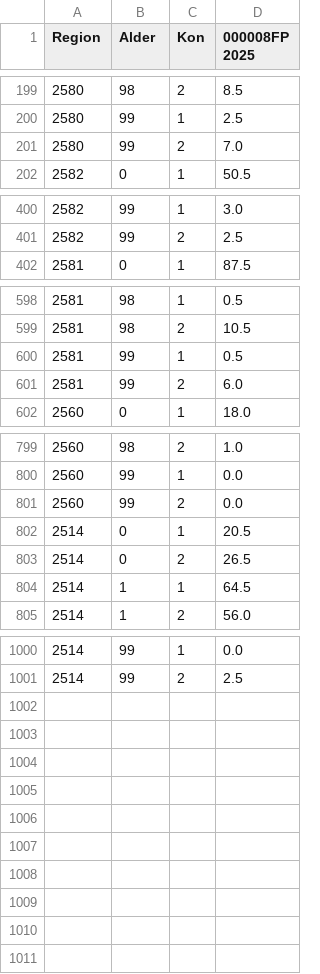
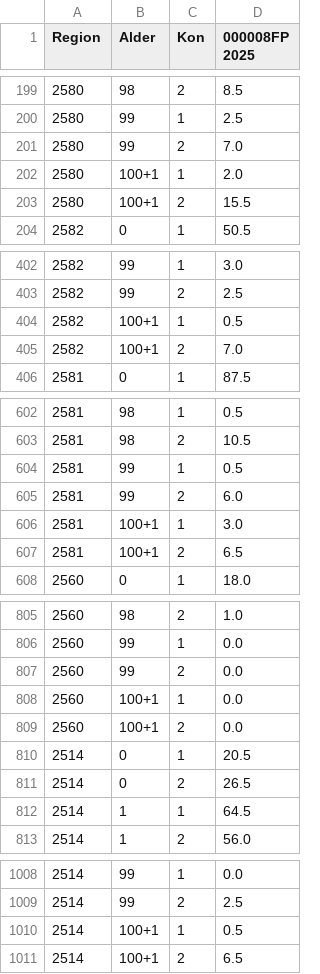
Before and after one commit to Lulea-statistik/Lulea-befolkningsprognos-raps, a CSV file: data/raw/mean_population_2025.csv, drawn as a sheet; only a part is shown, gaps mark what is left out; the diff names each change by its address in the sheet, - before the commit and + after, or states it on an @@ line.

```diff
--- a/data/raw/mean_population_2025.csv
+++ b/data/raw/mean_population_2025.csv
+row 202: 2580 | 100+1 | 1 | 2.0
+row 203: 2580 | 100+1 | 2 | 15.5
+row 404: 2582 | 100+1 | 1 | 0.5
+row 405: 2582 | 100+1 | 2 | 7.0
+row 606: 2581 | 100+1 | 1 | 3.0
+row 607: 2581 | 100+1 | 2 | 6.5
+row 808: 2560 | 100+1 | 1 | 0.0
+row 809: 2560 | 100+1 | 2 | 0.0
+row 1010: 2514 | 100+1 | 1 | 0.5
+row 1011: 2514 | 100+1 | 2 | 6.5
```
Also changed, not shown: data/raw/births_2025.csv, data/raw/births_pre2025.csv, 7 other files.
